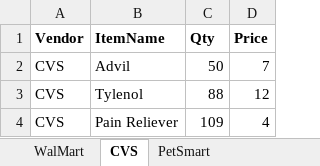
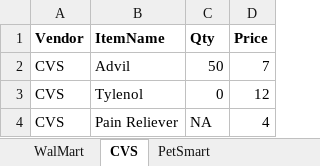
Before and after one commit to 230206-UiPath-BNYM/Dan-Vega-Code, an Excel workbook: Week-2/RoSA/ExcelFiles/VendorItems.xlsx, sheet CVS, drawn as a sheet; values as stored, in another font and other column widths than the file's, no borders; the diff names each change by its address in the sheet, - before the commit and + after, or states it on an @@ line.

```diff
--- a/Week-2/RoSA/ExcelFiles/VendorItems.xlsx (sheet CVS)
+++ b/Week-2/RoSA/ExcelFiles/VendorItems.xlsx (sheet CVS)
-C3 (Qty): 88
+C3 (Qty): 0
-C4 (Qty): 109
+C4 (Qty): NA
```
Also changed, not shown: sheet PetSmart, 2 other files.
